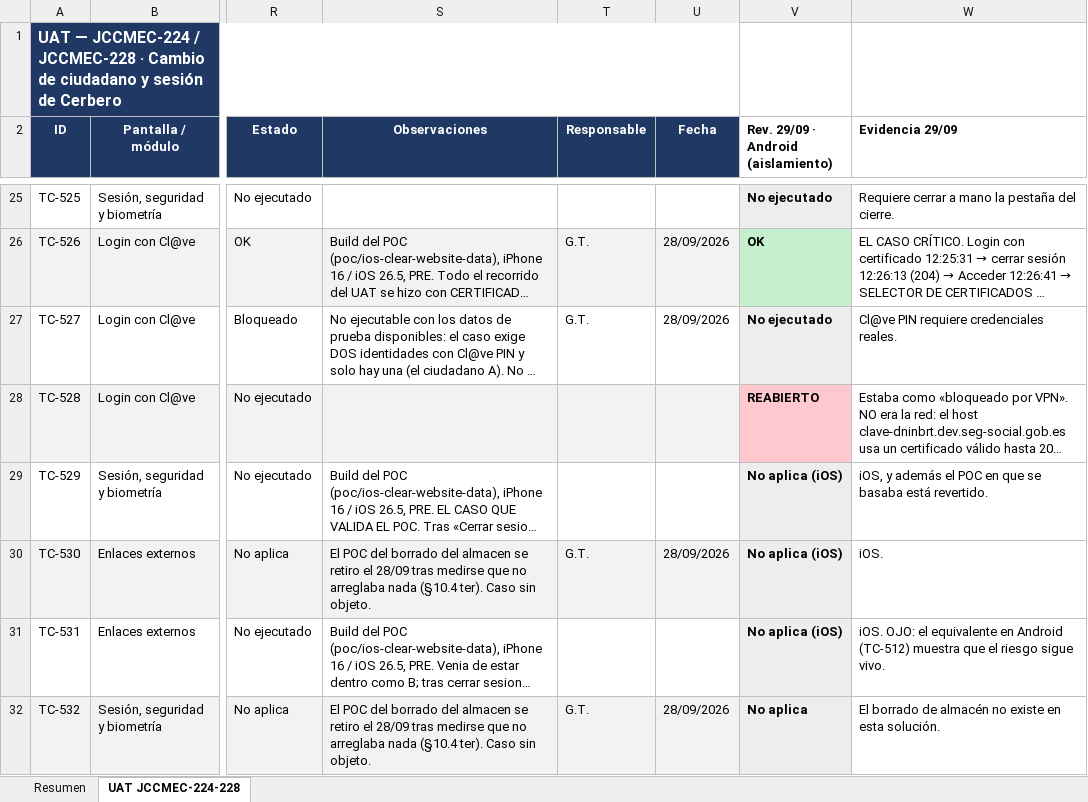
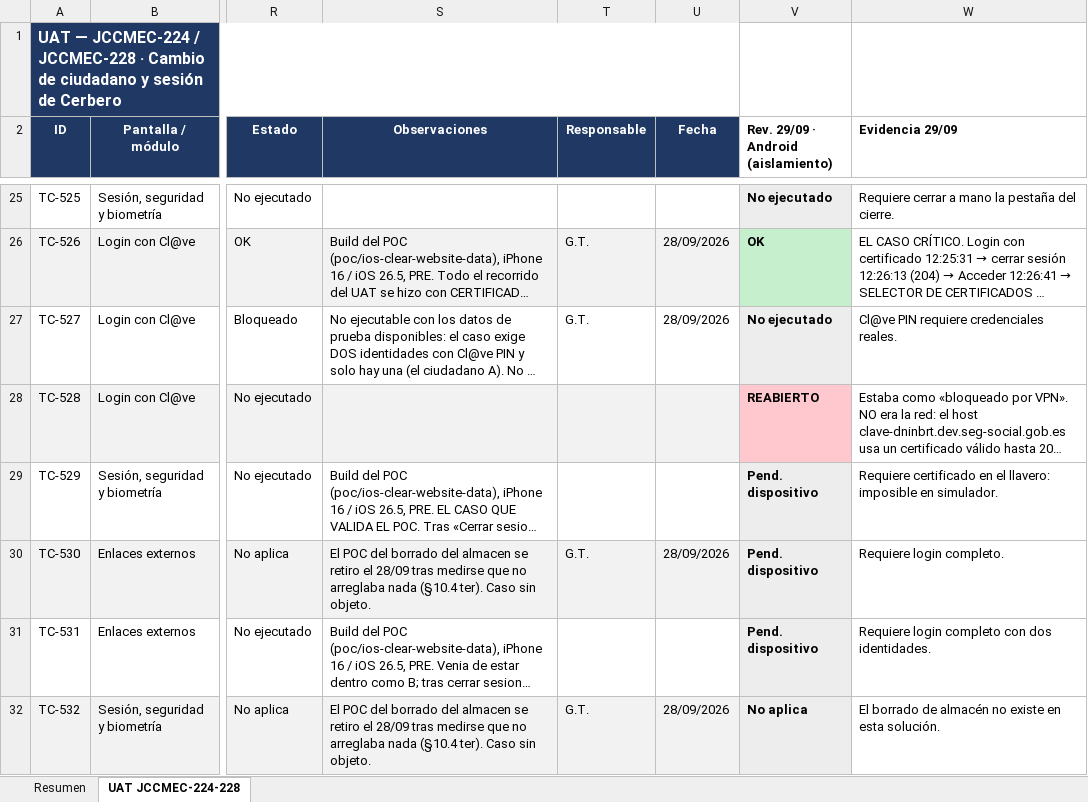
Before and after one commit to gtoldos-hiberuscom/mobile-flutter-jccm-espacio-ciudadano, an Excel workbook: UAT_JCCMEC-224-228_Cambio_de_ciudadano.xlsx, sheet UAT JCCMEC-224-228, drawn as a sheet; only a part is shown, gaps mark what is left out; long unchanged cells end in …; values as stored, in another font and other column widths than the file's, no borders; the diff covers the shown part only; the diff names each change by its address in the sheet, - before the commit and + after, or states it on an @@ line.

```diff
--- a/UAT_JCCMEC-224-228_Cambio_de_ciudadano.xlsx (sheet UAT JCCMEC-224-228)
+++ b/UAT_JCCMEC-224-228_Cambio_de_ciudadano.xlsx (sheet UAT JCCMEC-224-228)
-V29:V31: No aplica (iOS)
+V29:V31: Pend. dispositivo
-W29 (Evidencia 29/09): iOS, y además el POC en que se basaba está revertido.
+W29 (Evidencia 29/09): Requiere certificado en el llavero: imposible en simulador.
-W30 (Evidencia 29/09): iOS.
+W30 (Evidencia 29/09): Requiere login completo.
-W31 (Evidencia 29/09): iOS. OJO: el equivalente en Android (TC-512) muestra que el riesgo sigue vivo.
+W31 (Evidencia 29/09): Requiere login completo con dos identidades.
```
Also changed, not shown: 1 added row and 4 edited cells elsewhere in this sheet.
